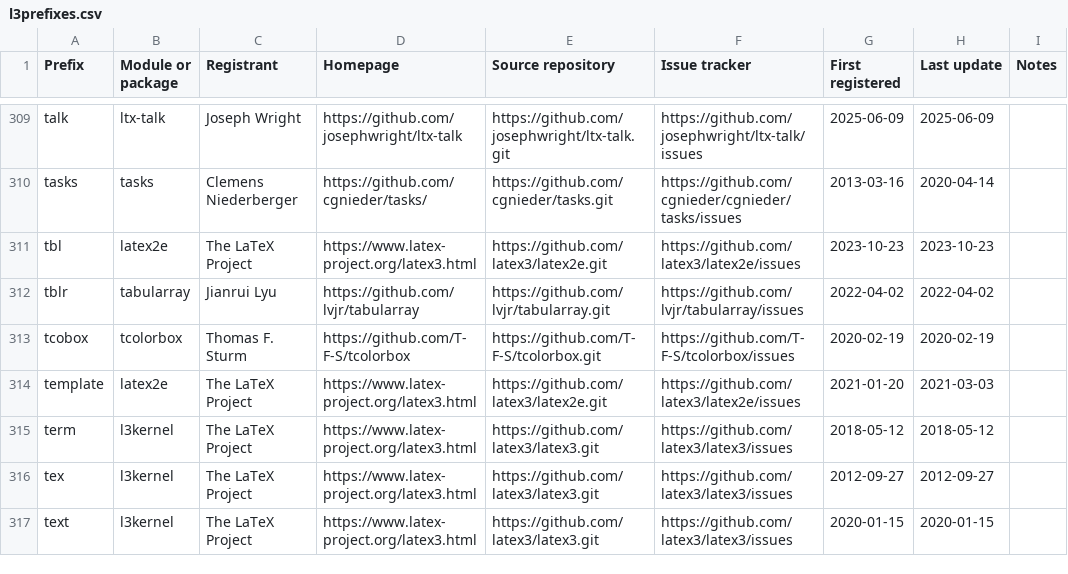
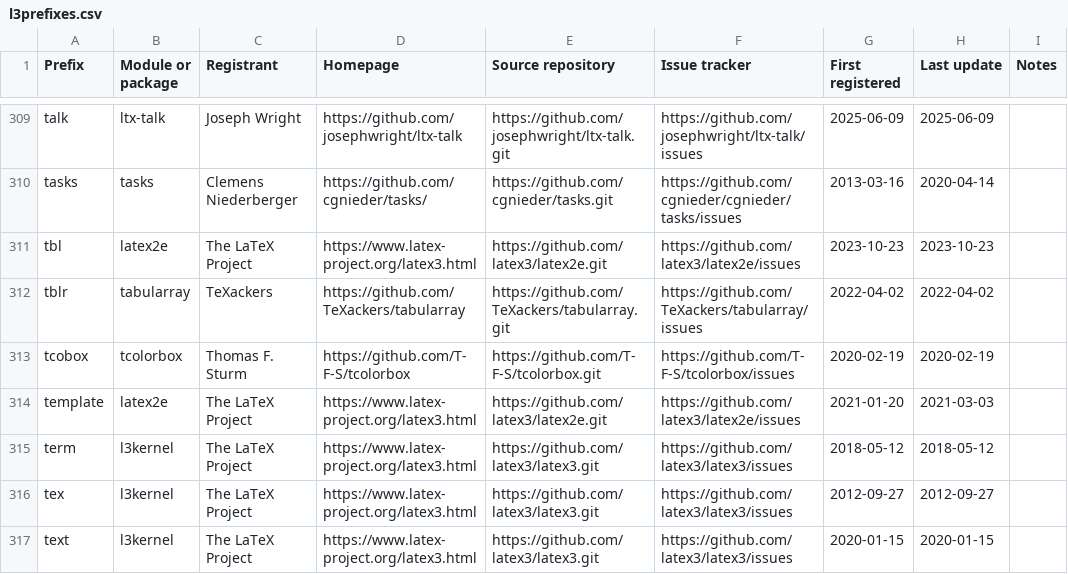
Before and after one commit to latex3/latex3, a CSV file: l3kernel/doc/l3prefixes.csv, drawn as a sheet; only a part is shown, gaps mark what is left out.

Commit message:
Update `tabularray` prefix

```diff
--- a/l3kernel/doc/l3prefixes.csv
+++ b/l3kernel/doc/l3prefixes.csv
@@ -311,3 +311,3 @@ tasks,tasks,Clemens Niederberger,https://github.com/cgnieder/tasks/,https://gith
 tbl,latex2e,The LaTeX Project,https://www.latex-project.org/latex3.html,https://github.com/latex3/latex2e.git,https://github.com/latex3/latex2e/issues,2023-10-23,2023-10-23,
-tblr,tabularray,Jianrui Lyu,https://github.com/lvjr/tabularray,https://github.com/lvjr/tabularray.git,https://github.com/lvjr/tabularray/issues,2022-04-02,2022-04-02,
+tblr,tabularray,TeXackers,https://github.com/TeXackers/tabularray,https://github.com/TeXackers/tabularray.git,https://github.com/TeXackers/tabularray/issues,2022-04-02,2022-04-02,
 tcobox,tcolorbox,Thomas F. Sturm,https://github.com/T-F-S/tcolorbox,https://github.com/T-F-S/tcolorbox.git,https://github.com/T-F-S/tcolorbox/issues,2020-02-19,2020-02-19,
```
